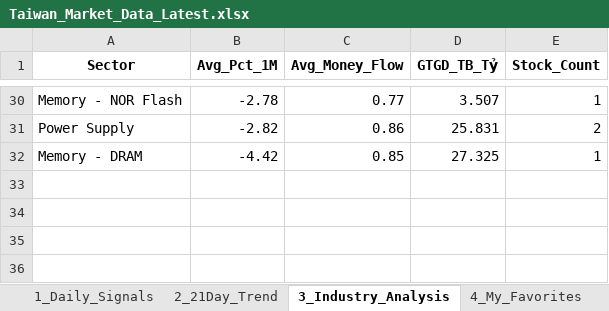
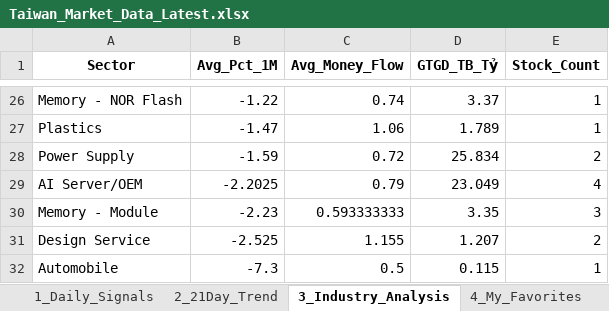
Before and after one commit to chipmoon/dashboard-tw, an Excel workbook: Taiwan_Market_Data_Latest.xlsx, sheet 3_Industry_Analysis, drawn as a sheet; only a part is shown, gaps mark what is left out; values as stored, in another font and other column widths than the file's, no borders; removed rows and columns are numbered as before the commit, all else as after; the diff covers the shown part only; the diff names each change by its address in the sheet, - before the commit and + after, or states it on an @@ line.

```diff
--- a/Taiwan_Market_Data_Latest.xlsx (sheet 3_Industry_Analysis)
+++ b/Taiwan_Market_Data_Latest.xlsx (sheet 3_Industry_Analysis)
-B26 (Avg_Pct_1M): -2.78
+B26 (Avg_Pct_1M): -1.22
-C26 (Avg_Money_Flow): 0.77
+C26 (Avg_Money_Flow): 0.74
-D26 (GTGD_TB_Tỷ): 3.507
+D26 (GTGD_TB_Tỷ): 3.37
+row 27: Plastics | -1.47 | 1.06 | 1.789 | 1
-B28 (Avg_Pct_1M): -2.82
+B28 (Avg_Pct_1M): -1.59
-C28 (Avg_Money_Flow): 0.86
+C28 (Avg_Money_Flow): 0.72
-D28 (GTGD_TB_Tỷ): 25.831
+D28 (GTGD_TB_Tỷ): 25.834
-row 32: Memory - DRAM | -4.42 | 0.85 | 27.325 | 1
+row 29: AI Server/OEM | -2.2025 | 0.79 | 23.049 | 4
+row 30: Memory - Module | -2.23 | 0.593333333 | 3.35 | 3
+row 31: Design Service | -2.525 | 1.155 | 1.207 | 2
+row 32: Automobile | -7.3 | 0.5 | 0.115 | 1
```
Also changed, not shown: 11 added rows, 15 removed rows and 39 edited cells elsewhere in this sheet, sheet 1_Daily_Signals, sheet 2_21Day_Trend, sheet 4_My_Favorites.
